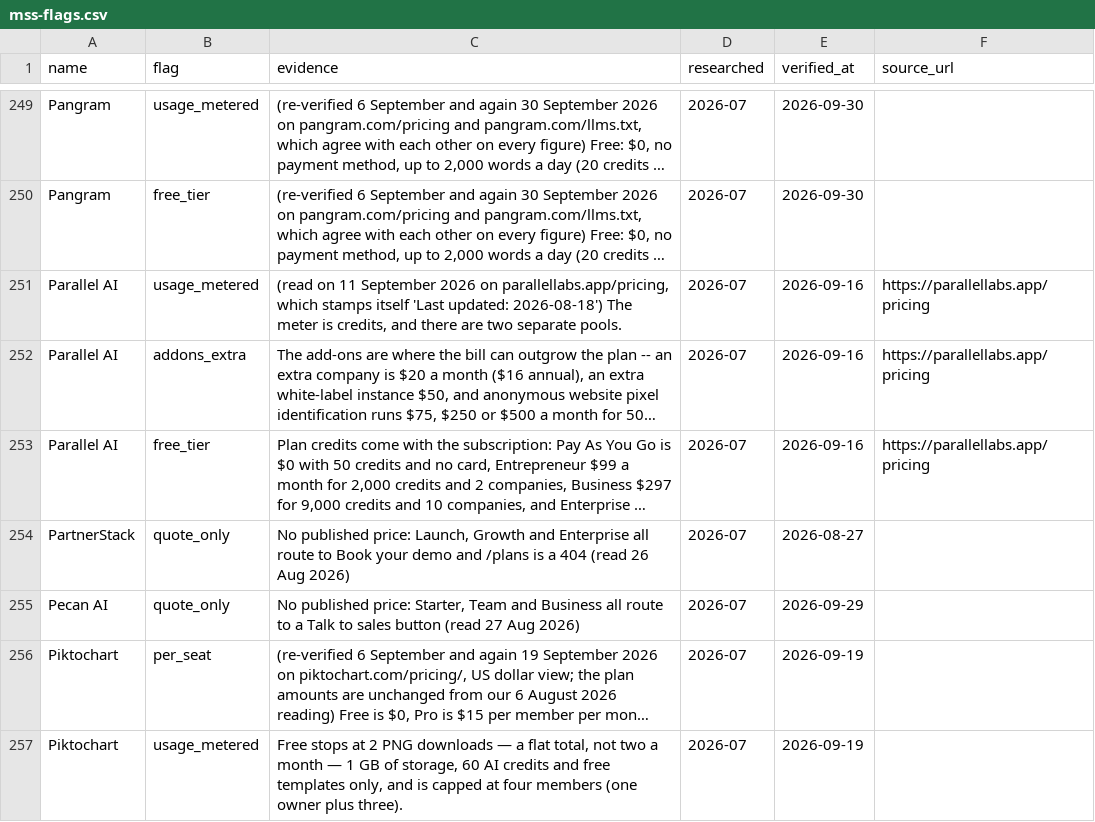
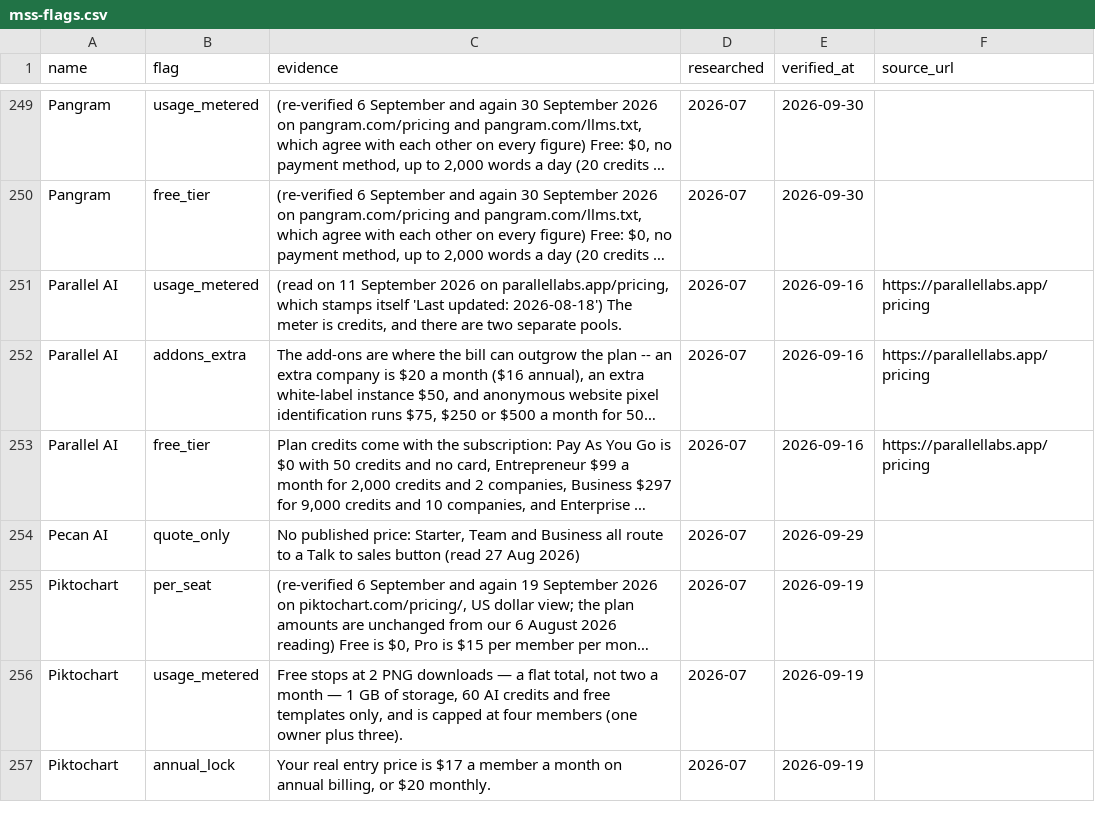
Before and after one commit to NewBegin-gif/marketingandsalessoftware, a CSV file: data/mss-flags.csv, drawn as a sheet; only a part is shown, gaps mark what is left out; the shorter side is filled out with more unchanged rows; long unchanged cells end in …; the diff names each change by its address in the sheet, - before the commit and + after, or states it on an @@ line.

```diff
--- a/data/mss-flags.csv
+++ b/data/mss-flags.csv
-row 254: PartnerStack | quote_only | No published price: Launch, Growth and Enterprise all route to Book your demo and /plans is a 404 (read 26 Aug 2026) | 2026-07 | 2026-08-27
```
Also changed, not shown: data/mss-tools.csv, 10 other files.
